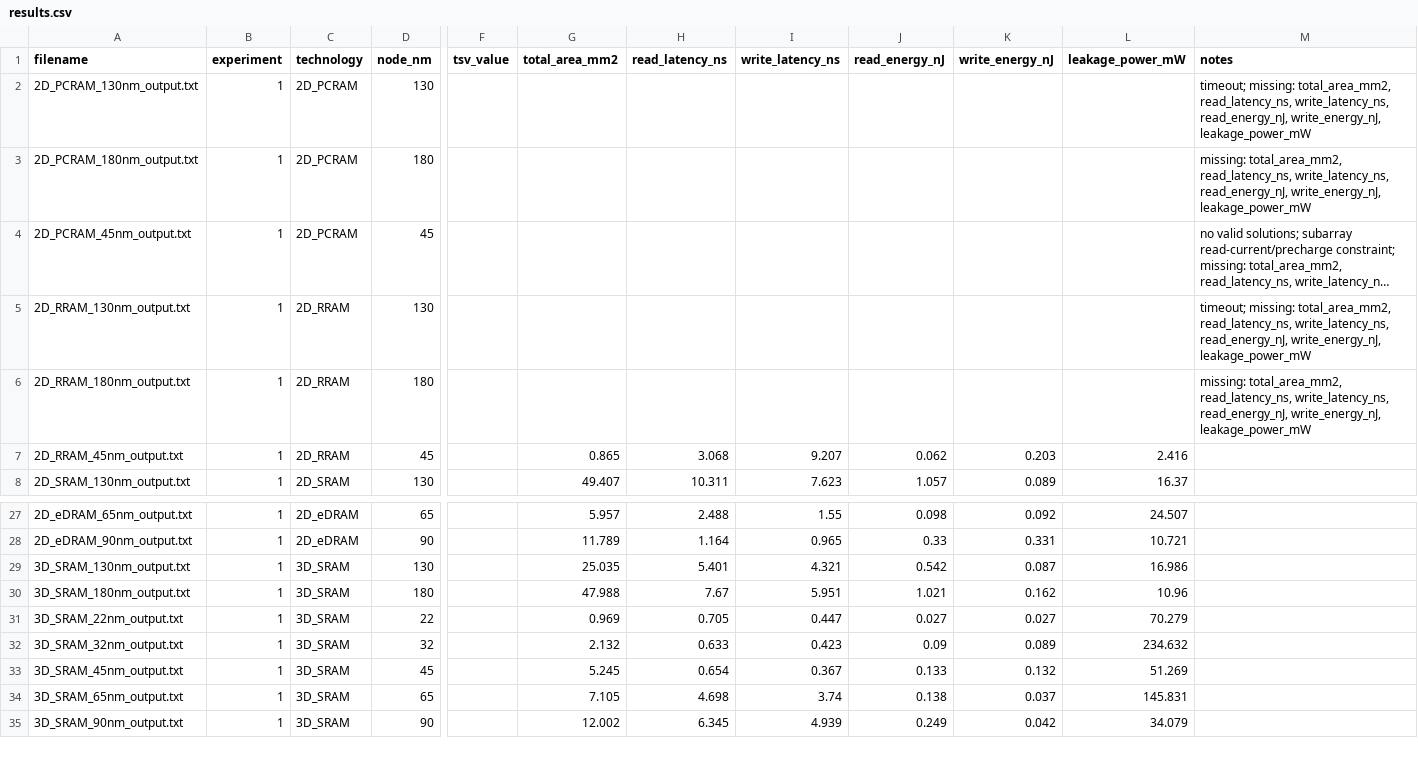
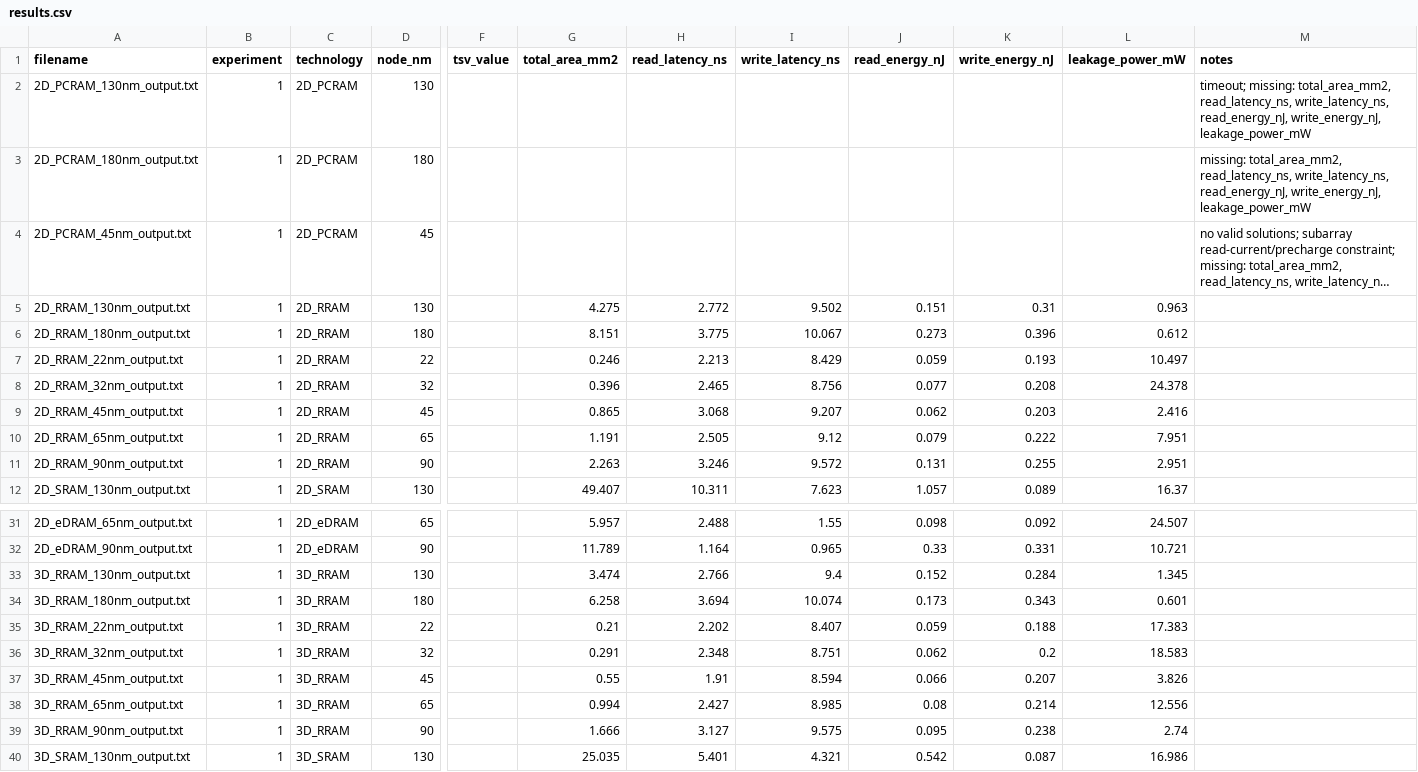
Before and after one commit to Yuchen-10001/ESE5760_final, a CSV file: experiments/data/results.csv, drawn as a sheet; only a part is shown, gaps mark what is left out; the shorter side is filled out with more unchanged rows; long unchanged cells end in …; rows hold the shown columns only; the diff names each change by its address in the sheet, - before the commit and + after, or states it on an @@ line.

```diff
--- a/experiments/data/results.csv
+++ b/experiments/data/results.csv
-G5 (total_area_mm2): (empty)
+G5 (total_area_mm2): 4.275
-H5 (read_latency_ns): (empty)
+H5 (read_latency_ns): 2.772
-I5 (write_latency_ns): (empty)
+I5 (write_latency_ns): 9.502
-J5 (read_energy_nJ): (empty)
+J5 (read_energy_nJ): 0.151
-K5 (write_energy_nJ): (empty)
+K5 (write_energy_nJ): 0.31
-L5 (leakage_power_mW): (empty)
+L5 (leakage_power_mW): 0.963
-M5 (notes): timeout; missing: total_area_mm2, read_latency_ns, write_latency_ns, read_energy_nJ, write_energy_nJ, leakage_power_mW
+M5 (notes): (empty)
-G6 (total_area_mm2): (empty)
+G6 (total_area_mm2): 8.151
-H6 (read_latency_ns): (empty)
+H6 (read_latency_ns): 3.775
-I6 (write_latency_ns): (empty)
+I6 (write_latency_ns): 10.067
-J6 (read_energy_nJ): (empty)
+J6 (read_energy_nJ): 0.273
-K6 (write_energy_nJ): (empty)
+K6 (write_energy_nJ): 0.396
-L6 (leakage_power_mW): (empty)
+L6 (leakage_power_mW): 0.612
-M6 (notes): missing: total_area_mm2, read_latency_ns, write_latency_ns, read_energy_nJ, write_energy_nJ, leakage_power_mW
+M6 (notes): (empty)
+row 7: 2D_RRAM_22nm_output.txt | 1 | 2D_RRAM | 22 |  | 0.246 | 2.213 | 8.429 | 0.059 | 0.193 | 10.497
+row 8: 2D_RRAM_32nm_output.txt | 1 | 2D_RRAM | 32 |  | 0.396 | 2.465 | 8.756 | 0.077 | 0.208 | 24.378
+row 10: 2D_RRAM_65nm_output.txt | 1 | 2D_RRAM | 65 |  | 1.191 | 2.505 | 9.12 | 0.079 | 0.222 | 7.951
+row 11: 2D_RRAM_90nm_output.txt | 1 | 2D_RRAM | 90 |  | 2.263 | 3.246 | 9.572 | 0.131 | 0.255 | 2.951
+row 33: 3D_RRAM_130nm_output.txt | 1 | 3D_RRAM | 130 |  | 3.474 | 2.766 | 9.4 | 0.152 | 0.284 | 1.345
+row 34: 3D_RRAM_180nm_output.txt | 1 | 3D_RRAM | 180 |  | 6.258 | 3.694 | 10.074 | 0.173 | 0.343 | 0.601
+row 35: 3D_RRAM_22nm_output.txt | 1 | 3D_RRAM | 22 |  | 0.21 | 2.202 | 8.407 | 0.059 | 0.188 | 17.383
+row 36: 3D_RRAM_32nm_output.txt | 1 | 3D_RRAM | 32 |  | 0.291 | 2.348 | 8.751 | 0.062 | 0.2 | 18.583
+row 37: 3D_RRAM_45nm_output.txt | 1 | 3D_RRAM | 45 |  | 0.55 | 1.91 | 8.594 | 0.066 | 0.207 | 3.826
+row 38: 3D_RRAM_65nm_output.txt | 1 | 3D_RRAM | 65 |  | 0.994 | 2.427 | 8.985 | 0.08 | 0.214 | 12.556
+row 39: 3D_RRAM_90nm_output.txt | 1 | 3D_RRAM | 90 |  | 1.666 | 3.127 | 9.575 | 0.095 | 0.238 | 2.74
```
Also changed, not shown: experiments/data/nvm_run_status.csv, 28 other files.
